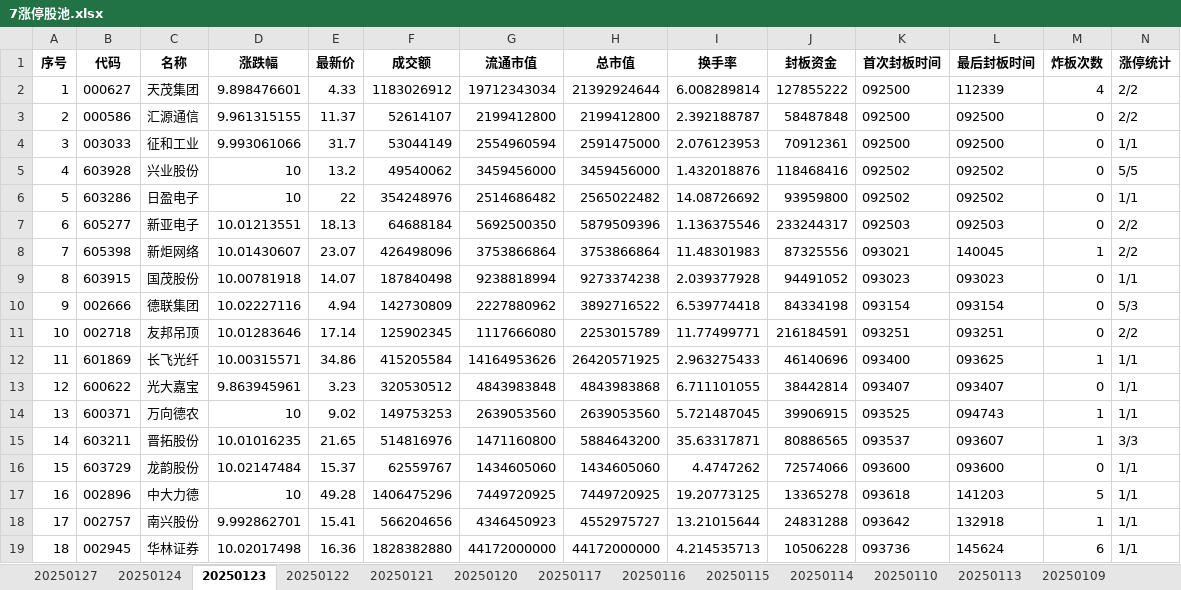
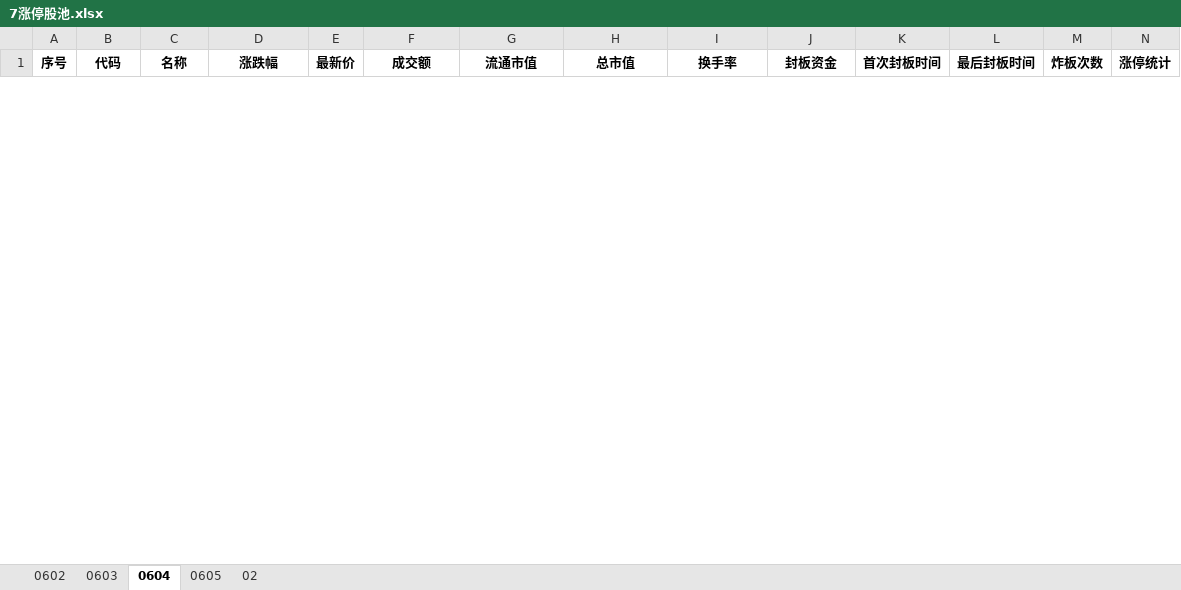
Before and after one commit to skducn/project1, an Excel workbook: instance/stock/akshare1/7涨停股池/7涨停股池.xlsx, sheet 0604, drawn as a sheet; only a part is shown; values as stored, in another font and other column widths than the file's, no borders; removed rows and columns are numbered as before the commit, all else as after; rows hold the shown columns only; the diff covers the shown part only; the diff names each change by its address in the sheet, - before the commit and + after, or states it on an @@ line.

```diff
--- a/instance/stock/akshare1/7涨停股池/7涨停股池.xlsx (sheet 0604)
+++ b/instance/stock/akshare1/7涨停股池/7涨停股池.xlsx (sheet 0604)
-sheet tab: 20250127
+sheet tab: 0602
-sheet tab: 20250124
+sheet tab: 0603
-sheet tab: 20250123
+sheet tab: 0604
-sheet tab: 20250122
+sheet tab: 0605
-sheet tab: 20250121
+sheet tab: 02
-sheet tab: 20250120
-sheet tab: 20250117
-sheet tab: 20250116
-sheet tab: 20250115
-sheet tab: 20250114
-sheet tab: 20250110
-sheet tab: 20250113
-sheet tab: 20250109
-row 2: 1 | 000627 | 天茂集团 | 9.898476601 | 4.33 | 1183026912 | 19712343034 | 21392924644 | 6.008289814 | 127855222 | 092500 | 112339 | 4 | 2/2
-row 3: 2 | 000586 | 汇源通信 | 9.961315155 | 11.37 | 52614107 | 2199412800 | 2199412800 | 2.392188787 | 58487848 | 092500 | 092500 | 0 | 2/2
-row 4: 3 | 003033 | 征和工业 | 9.993061066 | 31.7 | 53044149 | 2554960594 | 2591475000 | 2.076123953 | 70912361 | 092500 | 092500 | 0 | 1/1
-row 5: 4 | 603928 | 兴业股份 | 10 | 13.2 | 49540062 | 3459456000 | 3459456000 | 1.432018876 | 118468416 | 092502 | 092502 | 0 | 5/5
-row 6: 5 | 603286 | 日盈电子 | 10 | 22 | 354248976 | 2514686482 | 2565022482 | 14.08726692 | 93959800 | 092502 | 092502 | 0 | 1/1
-row 7: 6 | 605277 | 新亚电子 | 10.01213551 | 18.13 | 64688184 | 5692500350 | 5879509396 | 1.136375546 | 233244317 | 092503 | 092503 | 0 | 2/2
-row 8: 7 | 605398 | 新炬网络 | 10.01430607 | 23.07 | 426498096 | 3753866864 | 3753866864 | 11.48301983 | 87325556 | 093021 | 140045 | 1 | 2/2
-row 9: 8 | 603915 | 国茂股份 | 10.00781918 | 14.07 | 187840498 | 9238818994 | 9273374238 | 2.039377928 | 94491052 | 093023 | 093023 | 0 | 1/1
-row 10: 9 | 002666 | 德联集团 | 10.02227116 | 4.94 | 142730809 | 2227880962 | 3892716522 | 6.539774418 | 84334198 | 093154 | 093154 | 0 | 5/3
-row 11: 10 | 002718 | 友邦吊顶 | 10.01283646 | 17.14 | 125902345 | 1117666080 | 2253015789 | 11.77499771 | 216184591 | 093251 | 093251 | 0 | 2/2
-row 12: 11 | 601869 | 长飞光纤 | 10.00315571 | 34.86 | 415205584 | 14164953626 | 26420571925 | 2.963275433 | 46140696 | 093400 | 093625 | 1 | 1/1
-row 13: 12 | 600622 | 光大嘉宝 | 9.863945961 | 3.23 | 320530512 | 4843983848 | 4843983868 | 6.711101055 | 38442814 | 093407 | 093407 | 0 | 1/1
-row 14: 13 | 600371 | 万向德农 | 10 | 9.02 | 149753253 | 2639053560 | 2639053560 | 5.721487045 | 39906915 | 093525 | 094743 | 1 | 1/1
-row 15: 14 | 603211 | 晋拓股份 | 10.01016235 | 21.65 | 514816976 | 1471160800 | 5884643200 | 35.63317871 | 80886565 | 093537 | 093607 | 1 | 3/3
-row 16: 15 | 603729 | 龙韵股份 | 10.02147484 | 15.37 | 62559767 | 1434605060 | 1434605060 | 4.4747262 | 72574066 | 093600 | 093600 | 0 | 1/1
-row 17: 16 | 002896 | 中大力德 | 10 | 49.28 | 1406475296 | 7449720925 | 7449720925 | 19.20773125 | 13365278 | 093618 | 141203 | 5 | 1/1
-row 18: 17 | 002757 | 南兴股份 | 9.992862701 | 15.41 | 566204656 | 4346450923 | 4552975727 | 13.21015644 | 24831288 | 093642 | 132918 | 1 | 1/1
-row 19: 18 | 002945 | 华林证券 | 10.02017498 | 16.36 | 1828382880 | 44172000000 | 44172000000 | 4.214535713 | 10506228 | 093736 | 145624 | 6 | 1/1
```
Also changed, not shown: 71 added rows and 22 removed rows elsewhere in this sheet, sheet 0603, sheet 0605, sheet 02, sheet 0602, other sheet tabs, instance/stock/akshare1/1基本信息/米奥会展_300795.xlsx, 37 other files.
